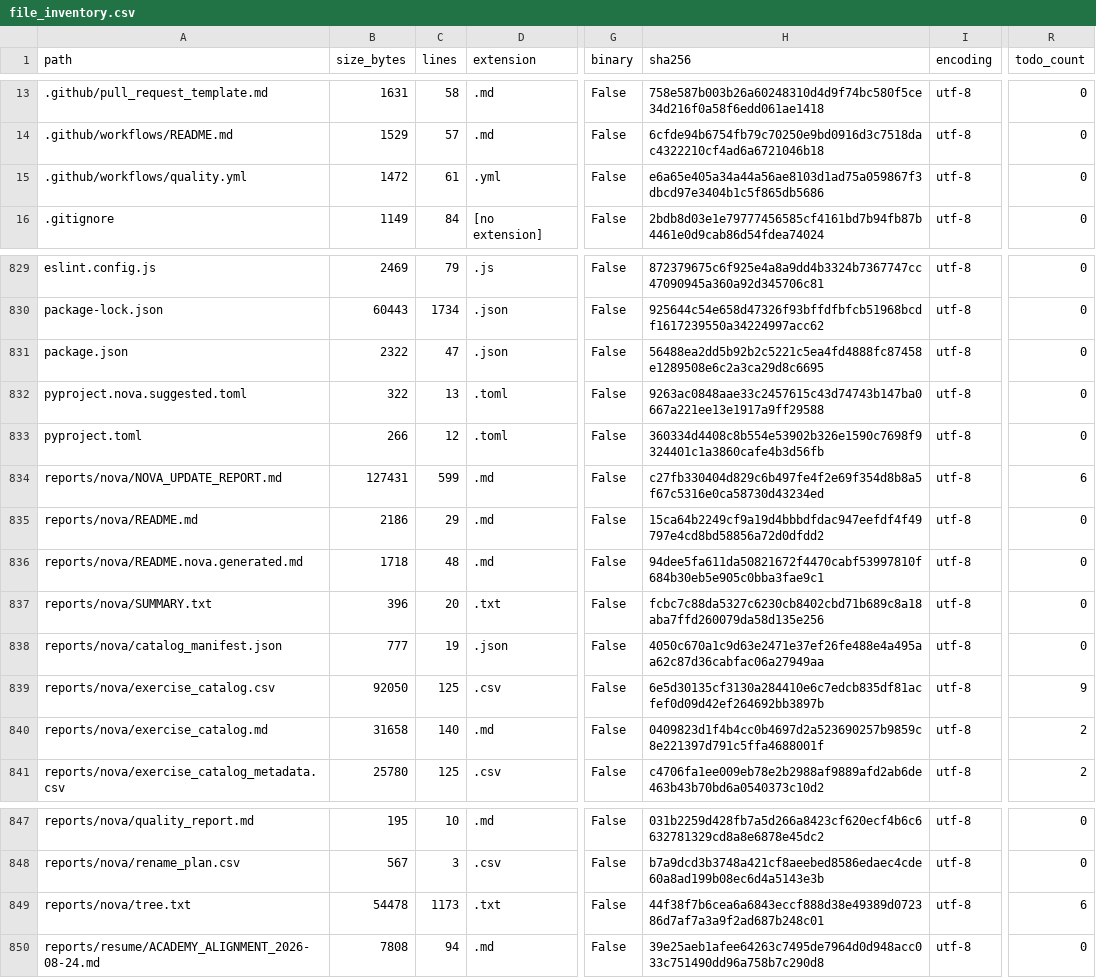
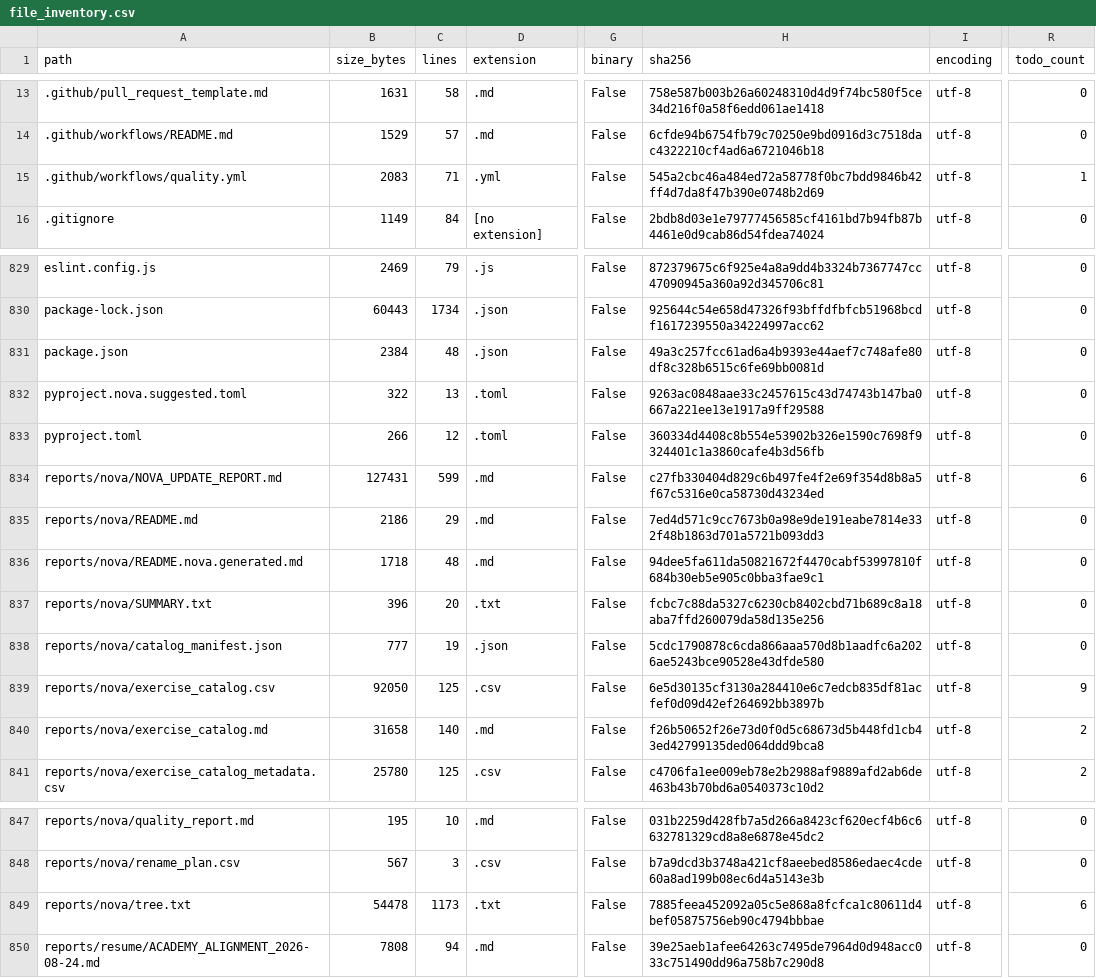
Before and after one commit to LiriothTeltanion/Fullstack2026, a CSV file: reports/nova/file_inventory.csv, drawn as a sheet; only a part is shown, gaps mark what is left out; the diff names each change by its address in the sheet, - before the commit and + after, or states it on an @@ line.

Commit message:
fix(ci): que los catalogos generados no bloqueen una rama
reports/nova indexa el arbol entero, asi que anadir o cambiar cualquier
fichero deja los cinco informes obsoletos y catalogs:check corta la
construccion. Todo PR nacia fallando, Dependabot incluido, y ninguna
herramienta sabe regenerarlos por su cuenta.

Son documentacion derivada, no un control de integridad: el arbol real
es la fuente y los informes se reconstruyen desde el con un comando. Que
esten al dia importa en lo que se publica, no en cada rama abierta.

verify:structure se parte en dos. verify:structure:core mantiene la
validacion de estructura, los visuales y los titulos, y sigue siendo
fallo en todas partes. catalogs:check pasa a un paso propio que solo
avisa en pull_request y sigue siendo fallo en push a main.

verify:structure sigue existiendo con el comportamiento de siempre para
correrlo en local antes de subir.

```diff
--- a/reports/nova/file_inventory.csv
+++ b/reports/nova/file_inventory.csv
-B15 (size_bytes): 1472
+B15 (size_bytes): 2083
-C15 (lines): 61
+C15 (lines): 71
-H15 (sha256): e6a65e405a34a44a56ae8103d1ad75a059867f3dbcd97e3404b1c5f865db5686
+H15 (sha256): 545a2cbc46a484ed72a58778f0bc7bdd9846b42ff4d7da8f47b390e0748b2d69
-R15 (todo_count): 0
+R15 (todo_count): 1
-B831 (size_bytes): 2322
+B831 (size_bytes): 2384
-C831 (lines): 47
+C831 (lines): 48
-H831 (sha256): 56488ea2dd5b92b2c5221c5ea4fd4888fc87458e1289508e6c2a3ca29d8c6695
+H831 (sha256): 49a3c257fcc61ad6a4b9393e44aef7c748afe80df8c328b6515c6fe69bb0081d
-H835 (sha256): 15ca64b2249cf9a19d4bbbdfdac947eefdf4f49797e4cd8bd58856a72d0dfdd2
+H835 (sha256): 7ed4d571c9cc7673b0a98e9de191eabe7814e332f48b1863d701a5721b093dd3
-H838 (sha256): 4050c670a1c9d63e2471e37ef26fe488e4a495aa62c87d36cabfac06a27949aa
+H838 (sha256): 5cdc1790878c6cda866aaa570d8b1aadfc6a2026ae5243bce90528e43dfde580
-H840 (sha256): 0409823d1f4b4cc0b4697d2a523690257b9859c8e221397d791c5ffa4688001f
+H840 (sha256): f26b50652f26e73d0f0d5c68673d5b448fd1cb43ed42799135ded064ddd9bca8
-H849 (sha256): 44f38f7b6cea6a6843eccf888d38e49389d072386d7af7a3a9f2ad687b248c01
+H849 (sha256): 7885feea452092a05c5e868a8fcfca1c80611d4bef05875756eb90c4794bbbae
```
Also changed, not shown: 6 other files.
